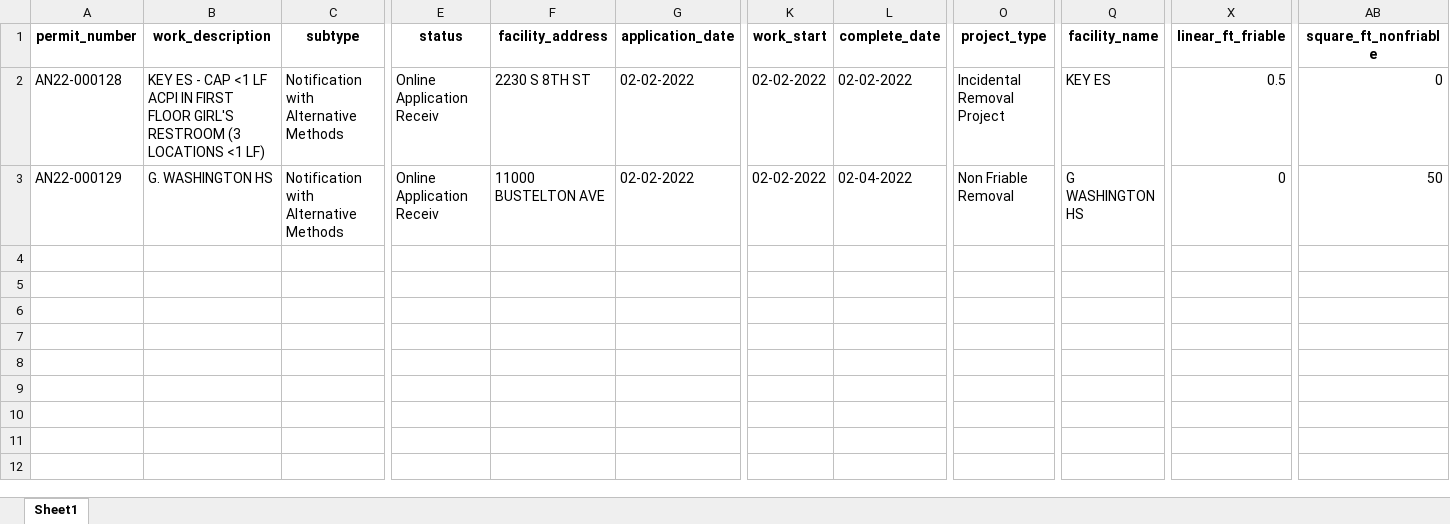
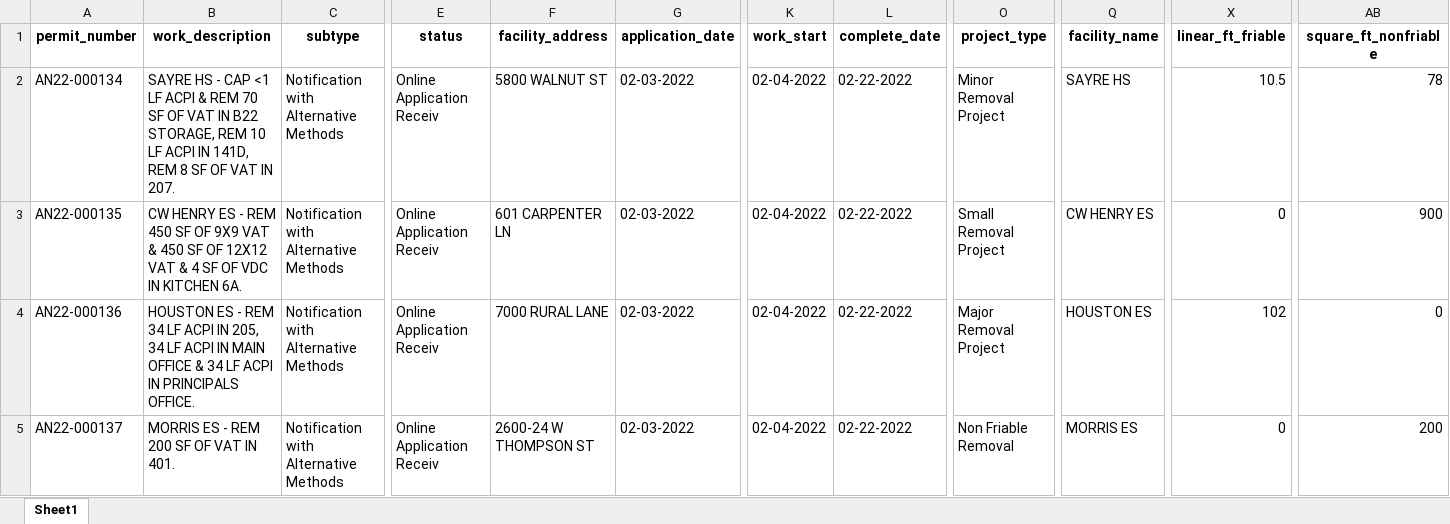
Before and after one commit to PhilaController/asbestos-dashboard-data, an Excel workbook: data/interim/new_data.xlsx, sheet Sheet1, drawn as a sheet; only a part is shown, gaps mark what is left out; values as stored, in another font and other column widths than the file's, no borders; addresses are those after the commit; rows hold the shown columns only; the diff names each change by its address in the sheet, - before the commit and + after, or states it on an @@ line.

```diff
--- a/data/interim/new_data.xlsx (sheet Sheet1)
+++ b/data/interim/new_data.xlsx (sheet Sheet1)
-A2 (permit_number): AN22-000128
+A2 (permit_number): AN22-000134
-B2 (work_description): KEY ES - CAP <1 LF ACPI IN FIRST FLOOR GIRL'S RESTROOM (3 LOCATIONS <1 LF)
+B2 (work_description): SAYRE HS - CAP <1 LF ACPI & REM 70 SF OF VAT IN B22 STORAGE, REM 10 LF ACPI IN 141D, REM 8 SF OF VAT IN 207.
-F2 (facility_address): 2230 S 8TH ST
+F2 (facility_address): 5800 WALNUT ST
-G2 (application_date): 02-02-2022
+G2 (application_date): 02-03-2022
-K2 (work_start): 02-02-2022
+K2 (work_start): 02-04-2022
-L2 (complete_date): 02-02-2022
+L2 (complete_date): 02-22-2022
-O2 (project_type): Incidental Removal Project
+O2 (project_type): Minor Removal Project
-Q2 (facility_name): KEY ES
+Q2 (facility_name): SAYRE HS
-X2 (linear_ft_friable): 0.5
+X2 (linear_ft_friable): 10.5
-AB2 (square_ft_nonfriable): 0
+AB2 (square_ft_nonfriable): 78
+row 3: AN22-000135 | CW HENRY ES - REM 450 SF OF 9X9 VAT & 450 SF OF 12X12 VAT & 4 SF OF VDC IN KITCHEN 6A. | Notification with Alternative Methods | Online Application Receiv | 601 CARPENTER LN | 02-03-2022 | 02-04-2022 | 02-22-2022 | Small Removal Project | CW HENRY ES | 0 | 900
+row 4: AN22-000136 | HOUSTON ES - REM 34 LF ACPI IN 205, 34 LF ACPI IN MAIN OFFICE & 34 LF ACPI IN PRINCIPALS OFFICE. | Notification with Alternative Methods | Online Application Receiv | 7000 RURAL LANE | 02-03-2022 | 02-04-2022 | 02-22-2022 | Major Removal Project | HOUSTON ES | 102 | 0
-A5 (permit_number): AN22-000129
+A5 (permit_number): AN22-000137
-B5 (work_description): G. WASHINGTON HS
+B5 (work_description): MORRIS ES - REM 200 SF OF VAT IN 401.
-F5 (facility_address): 11000 BUSTELTON AVE
+F5 (facility_address): 2600-24 W THOMPSON ST
-G5 (application_date): 02-02-2022
+G5 (application_date): 02-03-2022
-K5 (work_start): 02-02-2022
+K5 (work_start): 02-04-2022
-L5 (complete_date): 02-04-2022
+L5 (complete_date): 02-22-2022
-Q5 (facility_name): G WASHINGTON HS
+Q5 (facility_name): MORRIS ES
-AB5 (square_ft_nonfriable): 50
+AB5 (square_ft_nonfriable): 200
```
Also changed, not shown: 3 other files.
